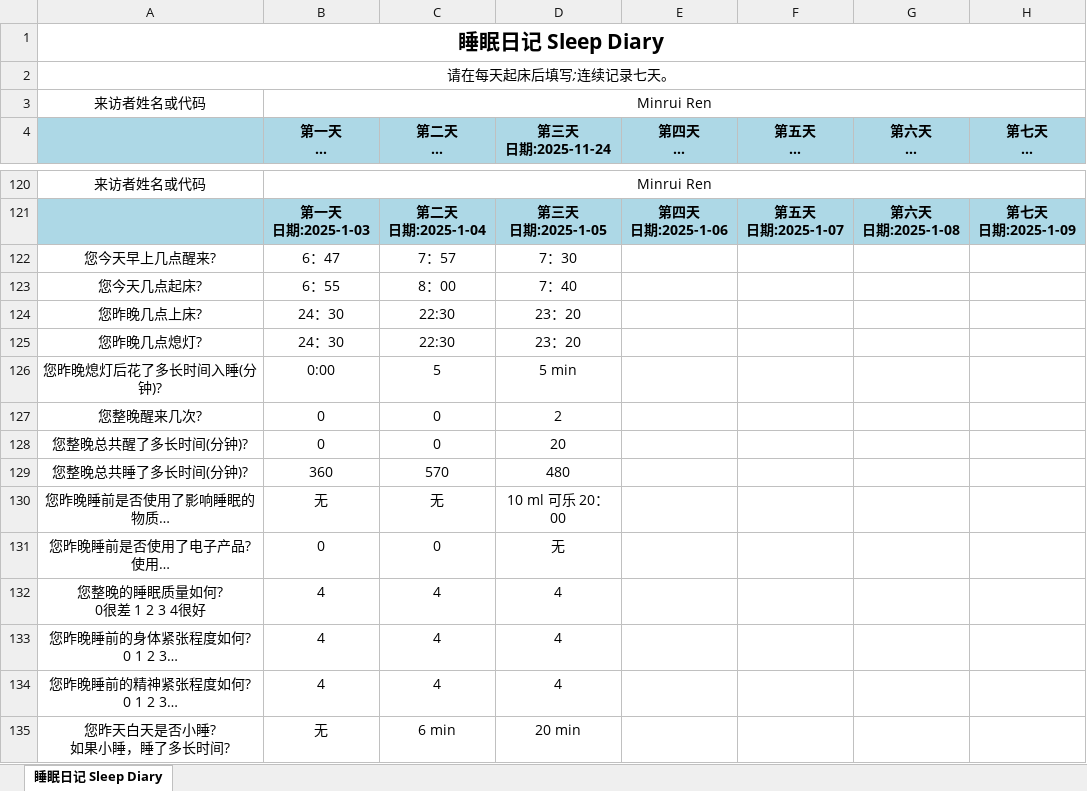
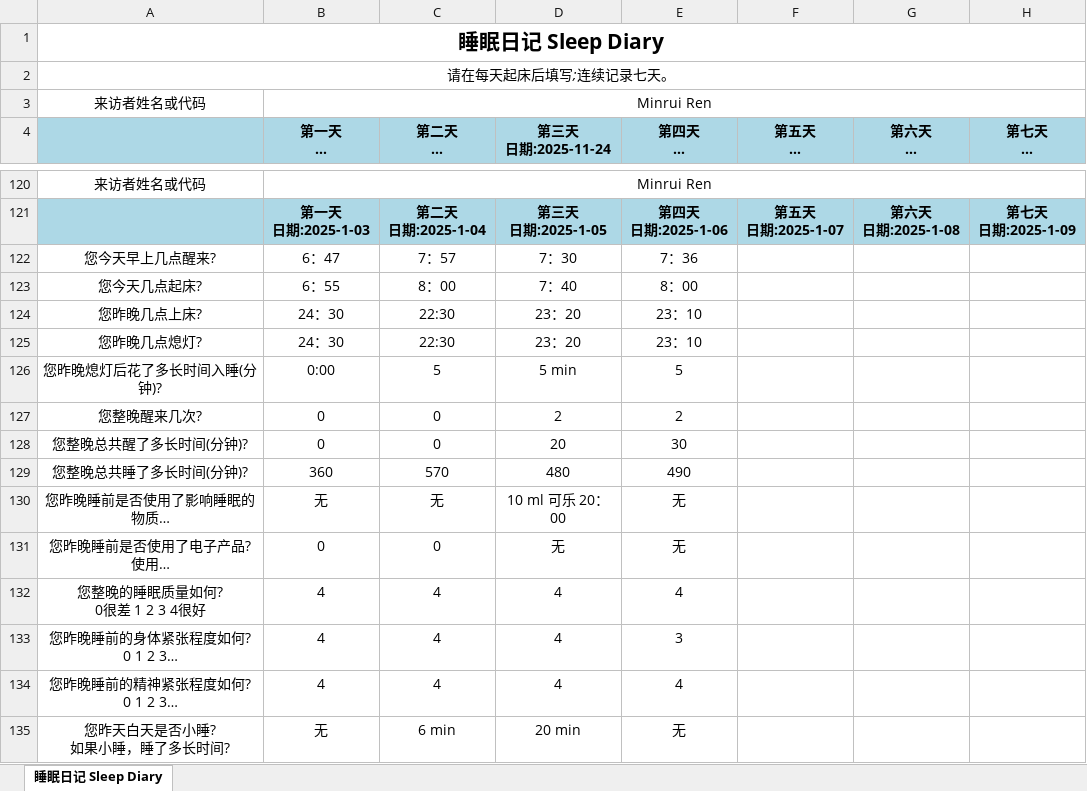
Before and after one commit to MinruiRen/My_like, an Excel workbook: 睡眠日记_Sleep_Diary.xlsx, sheet 睡眠日记 Sleep Diary, drawn as a sheet; only a part is shown, gaps mark what is left out; long unchanged cells end in …; values as stored, in another font and other column widths than the file's, no borders; the diff names each change by its address in the sheet, - before the commit and + after, or states it on an @@ line.

```diff
--- a/睡眠日记_Sleep_Diary.xlsx (sheet 睡眠日记 Sleep Diary)
+++ b/睡眠日记_Sleep_Diary.xlsx (sheet 睡眠日记 Sleep Diary)
-E122 (第四天 日期:2025-11-25): (empty)
+E122 (第四天 日期:2025-11-25): 7：36
-E123 (第四天 日期:2025-11-25): (empty)
+E123 (第四天 日期:2025-11-25): 8：00
-E124:E125 (第四天 日期:2025-11-25): (empty)
+E124:E125 (第四天 日期:2025-11-25): 23：10
-E126 (第四天 日期:2025-11-25): (empty)
+E126 (第四天 日期:2025-11-25): 5
-E127 (第四天 日期:2025-11-25): (empty)
+E127 (第四天 日期:2025-11-25): 2
-E128 (第四天 日期:2025-11-25): (empty)
+E128 (第四天 日期:2025-11-25): 30
-E129 (第四天 日期:2025-11-25): (empty)
+E129 (第四天 日期:2025-11-25): 490
-E130:E131 (第四天 日期:2025-11-25): (empty)
+E130:E131 (第四天 日期:2025-11-25): 无
-E132 (第四天 日期:2025-11-25): (empty)
+E132 (第四天 日期:2025-11-25): 4
-E133 (第四天 日期:2025-11-25): (empty)
+E133 (第四天 日期:2025-11-25): 3
-E134 (第四天 日期:2025-11-25): (empty)
+E134 (第四天 日期:2025-11-25): 4
-E135 (第四天 日期:2025-11-25): (empty)
+E135 (第四天 日期:2025-11-25): 无
```
Also changed, not shown: 3 other files.
